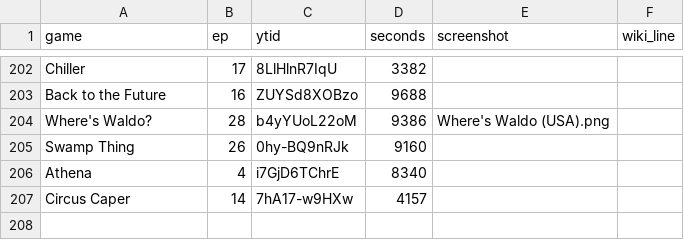
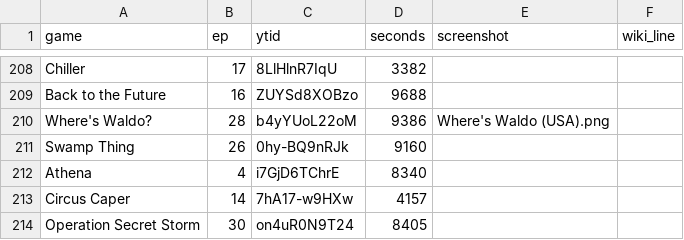
Before and after one commit to vNakamura/8bitnintendo-science, a CSV file: _data/list.csv, drawn as a sheet; only a part is shown, gaps mark what is left out; the diff covers the shown part only.

```diff
--- a/_data/list.csv
+++ b/_data/list.csv
@@ -207 +213,2 @@ Athena,4,i7GjD6TChrE,8340,,
 Circus Caper,14,7hA17-w9HXw,4157,,
+Operation Secret Storm,30,on4uR0N9T24,8405,,
```
Also changed, not shown: 6 added rows elsewhere in this file.
